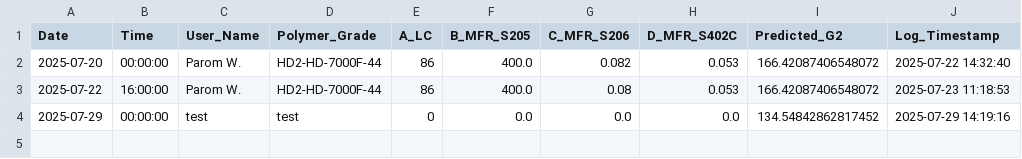
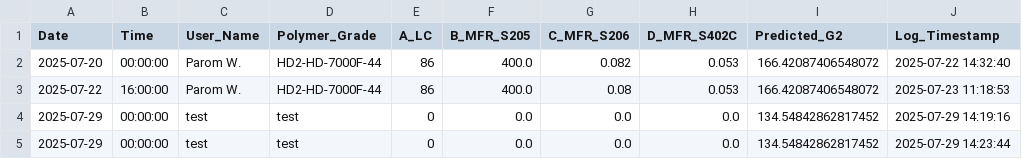
Before and after one commit to grinzsolo/G2HD2, a CSV file: prediction_log.csv, drawn as a sheet.

Commit message:
📈 New prediction entry added

```diff
--- a/prediction_log.csv
+++ b/prediction_log.csv
@@ -4 +4,2 @@ Date,Time,User_Name,Polymer_Grade,A_LC,B_MFR_S205,C_MFR_S206,D_MFR_S402C,Predict
 2025-07-29,00:00:00,test,test,0,0.0,0.0,0.0,134.54842862817452,2025-07-29 14:19:16
+2025-07-29,00:00:00,test,test,0,0.0,0.0,0.0,134.54842862817452,2025-07-29 14:23:44
```
